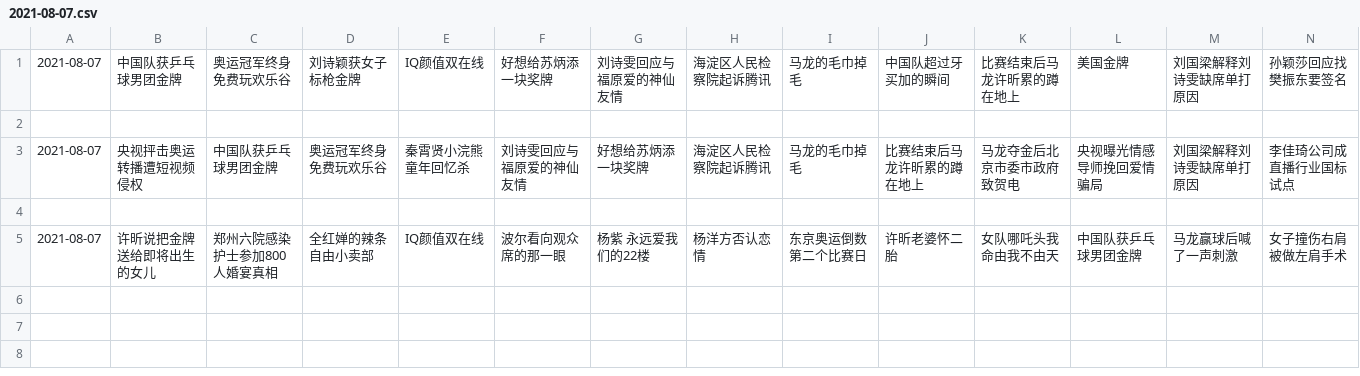
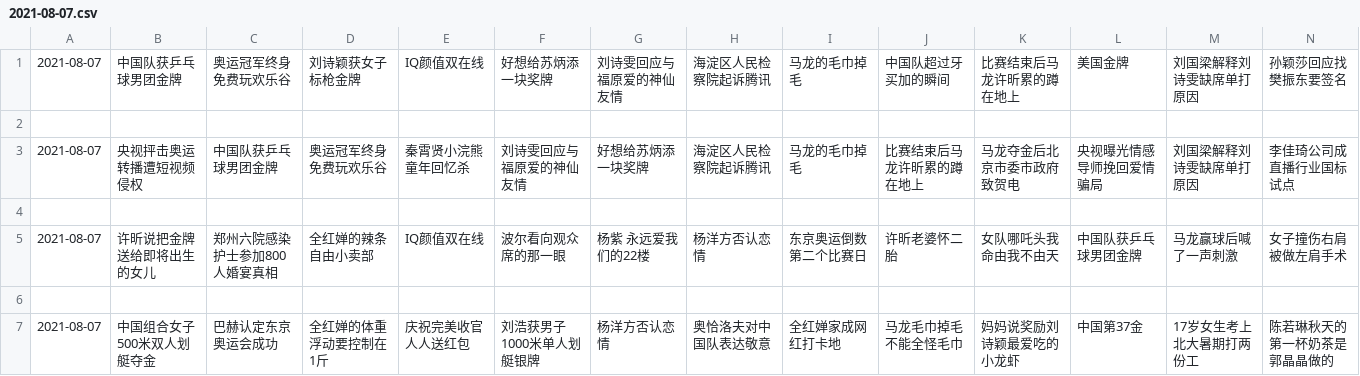
Before and after one commit to vmp65l3/weibo-hotrank, a CSV file: data/2021-08-07.csv, drawn as a sheet; only a part is shown; rows hold the shown columns only; the diff names each change by its address in the sheet, - before the commit and + after, or states it on an @@ line.

```diff
--- a/data/2021-08-07.csv
+++ b/data/2021-08-07.csv
+row 6: (empty)
+row 7: 2021-08-07 | 中国组合女子500米双人划艇夺金 | 巴赫认定东京奥运会成功 | 全红婵的体重浮动要控制在1斤 | 庆祝完美收官人人送红包 | 刘浩获男子1000米单人划艇银牌 | 杨洋方否认恋情 | 奥恰洛夫对中国队表达敬意 | 全红婵家成网红打卡地 | 马龙毛巾掉毛不能全怪毛巾 | 妈妈说奖励刘诗颖最爱吃的小龙虾 | 中国第37金 | 17岁女生考上北大暑期打两份工 | 陈若琳秋天的第一杯奶茶是郭晶晶做的
```
Also changed, not shown: 1 other file.
